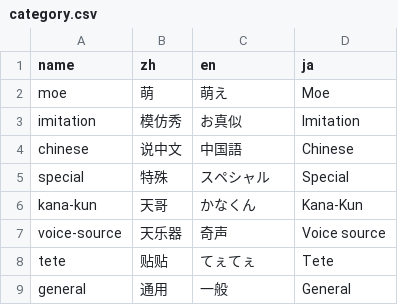
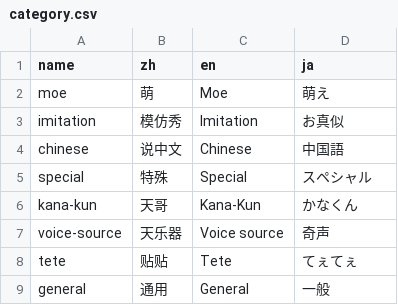
Before and after one commit to vbup-osc/kanata-button, a CSV file: utils/voice-index-generator/category.csv, drawn as a sheet.

```diff
--- a/utils/voice-index-generator/category.csv
+++ b/utils/voice-index-generator/category.csv
@@ -1,9 +1,9 @@
 name,zh,en,ja
-moe,萌,萌え,Moe
-imitation,模仿秀,お真似,Imitation
-chinese,说中文,中国語,Chinese
-special,特殊,スペシャル,Special
-kana-kun,天哥,かなくん,Kana-Kun
-voice-source,天乐器,奇声,Voice source
-tete,贴贴,てぇてぇ,Tete
-general,通用,一般,General
+moe,萌,Moe,萌え
+imitation,模仿秀,Imitation,お真似
+chinese,说中文,Chinese,中国語
+special,特殊,Special,スペシャル
+kana-kun,天哥,Kana-Kun,かなくん
+voice-source,天乐器,Voice source,奇声
+tete,贴贴,Tete,てぇてぇ
+general,通用,General,一般
```
Also changed, not shown: 6 other files.
